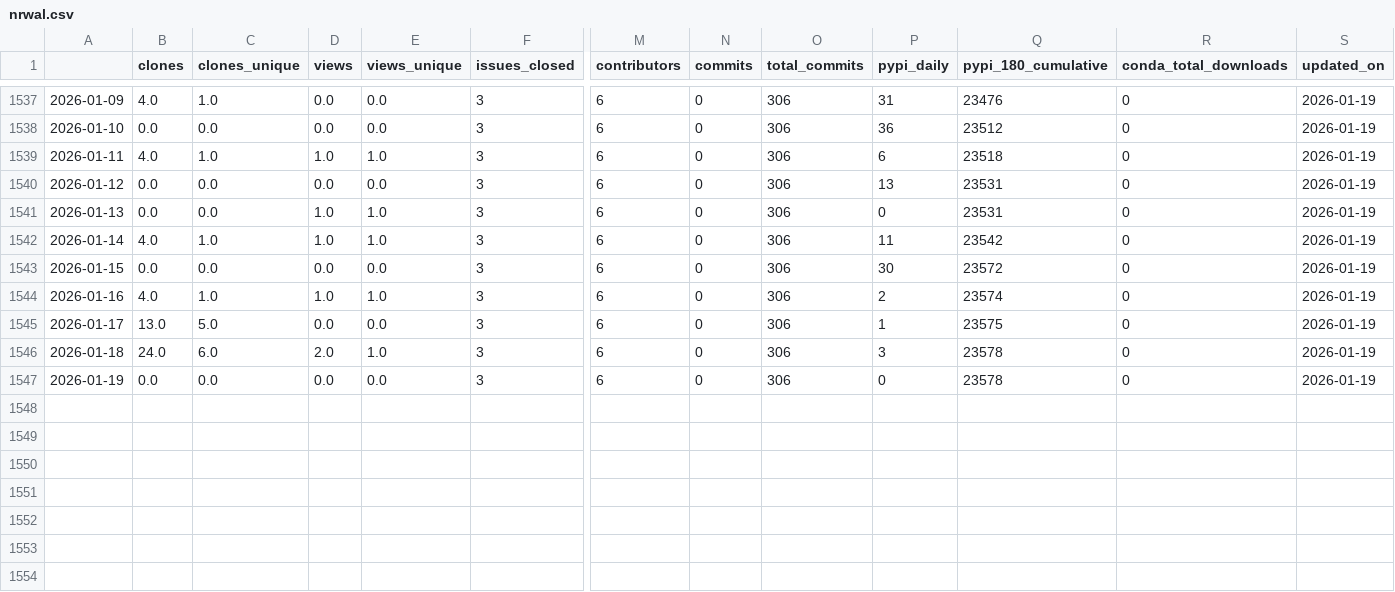
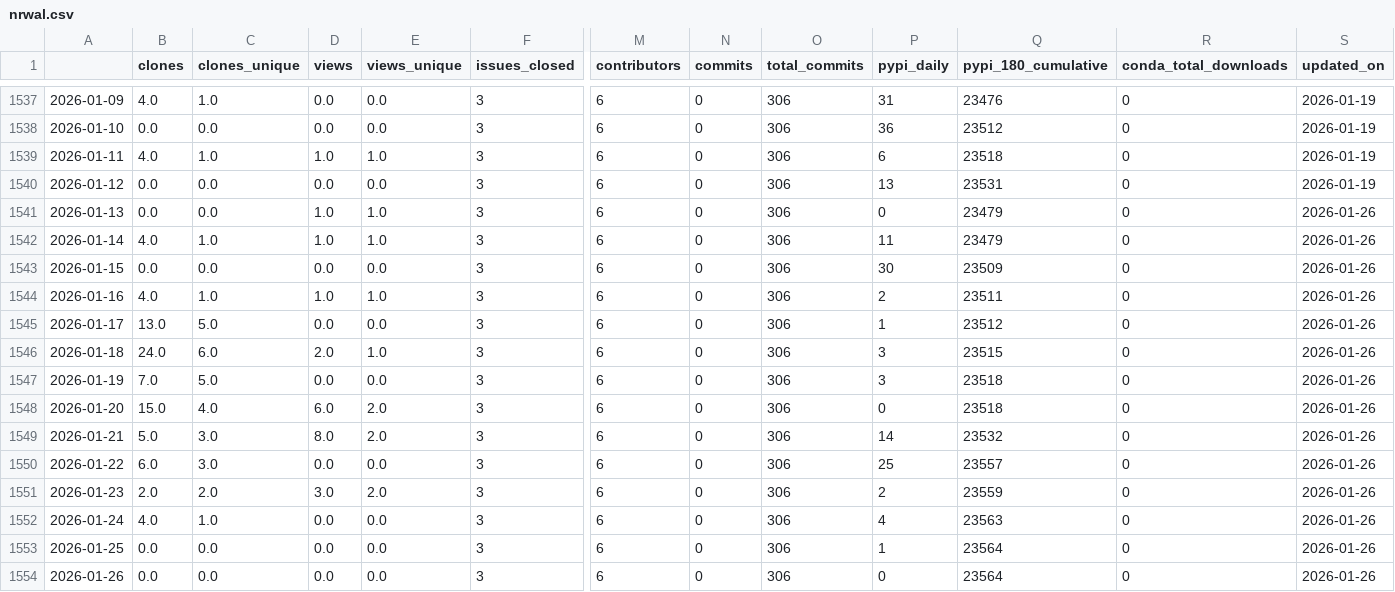
Before and after one commit to NREL/osos, a CSV file: data/nrwal.csv, drawn as a sheet; only a part is shown, gaps mark what is left out; rows hold the shown columns only; the diff names each change by its address in the sheet, - before the commit and + after, or states it on an @@ line.

```diff
--- a/data/nrwal.csv
+++ b/data/nrwal.csv
-Q1541 (pypi_180_cumulative): 23531
+Q1541 (pypi_180_cumulative): 23479
-S1541:S1547 (updated_on): 2026-01-19
+S1541:S1547 (updated_on): 2026-01-26
-Q1542 (pypi_180_cumulative): 23542
+Q1542 (pypi_180_cumulative): 23479
-Q1543 (pypi_180_cumulative): 23572
+Q1543 (pypi_180_cumulative): 23509
-Q1544 (pypi_180_cumulative): 23574
+Q1544 (pypi_180_cumulative): 23511
-Q1545 (pypi_180_cumulative): 23575
+Q1545 (pypi_180_cumulative): 23512
-Q1546 (pypi_180_cumulative): 23578
+Q1546 (pypi_180_cumulative): 23515
-B1547 (clones): 0.0
+B1547 (clones): 7.0
-C1547 (clones_unique): 0.0
+C1547 (clones_unique): 5.0
-P1547 (pypi_daily): 0
+P1547 (pypi_daily): 3
-Q1547 (pypi_180_cumulative): 23578
+Q1547 (pypi_180_cumulative): 23518
+row 1548: 2026-01-20 | 15.0 | 4.0 | 6.0 | 2.0 | 3 | 6 | 0 | 306 | 0 | 23518 | 0 | 2026-01-26
+row 1549: 2026-01-21 | 5.0 | 3.0 | 8.0 | 2.0 | 3 | 6 | 0 | 306 | 14 | 23532 | 0 | 2026-01-26
+row 1550: 2026-01-22 | 6.0 | 3.0 | 0.0 | 0.0 | 3 | 6 | 0 | 306 | 25 | 23557 | 0 | 2026-01-26
+row 1551: 2026-01-23 | 2.0 | 2.0 | 3.0 | 2.0 | 3 | 6 | 0 | 306 | 2 | 23559 | 0 | 2026-01-26
+row 1552: 2026-01-24 | 4.0 | 1.0 | 0.0 | 0.0 | 3 | 6 | 0 | 306 | 4 | 23563 | 0 | 2026-01-26
+row 1553: 2026-01-25 | 0.0 | 0.0 | 0.0 | 0.0 | 3 | 6 | 0 | 306 | 1 | 23564 | 0 | 2026-01-26
+row 1554: 2026-01-26 | 0.0 | 0.0 | 0.0 | 0.0 | 3 | 6 | 0 | 306 | 0 | 23564 | 0 | 2026-01-26
```
Also changed, not shown: data/phygnn.csv, data/rev.csv, 20 other files.
